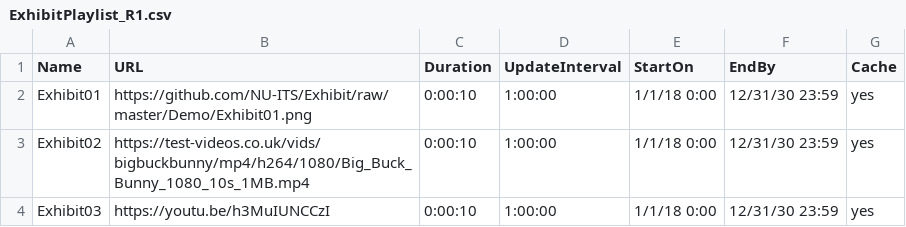
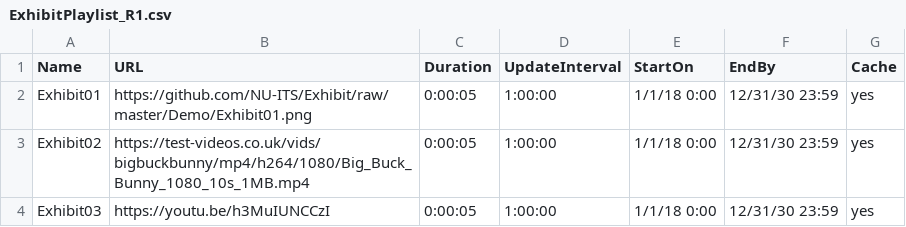
Before and after one commit to tommytaddler/Exhibit, a CSV file: ExhibitPlaylist_R1.csv, drawn as a sheet.

Commit message:
Update ExhibitPlaylist_R1.csv

```diff
--- a/ExhibitPlaylist_R1.csv
+++ b/ExhibitPlaylist_R1.csv
@@ -1,4 +1,4 @@
 Name,URL,Duration,UpdateInterval,StartOn,EndBy,Cache
-Exhibit01,https://github.com/NU-ITS/Exhibit/raw/master/Demo/Exhibit01.png,0:00:10,1:00:00,1/1/18 0:00,12/31/30 23:59,yes
-Exhibit02,https://test-videos.co.uk/vids/bigbuckbunny/mp4/h264/1080/Big_Buck_Bunny_1080_10s_1MB.mp4,0:00:10,1:00:00,1/1/18 0:00,12/31/30 23:59,yes
-Exhibit03,https://youtu.be/h3MuIUNCCzI,0:00:10,1:00:00,1/1/18 0:00,12/31/30 23:59,yes
+Exhibit01,https://github.com/NU-ITS/Exhibit/raw/master/Demo/Exhibit01.png,0:00:05,1:00:00,1/1/18 0:00,12/31/30 23:59,yes
+Exhibit02,https://test-videos.co.uk/vids/bigbuckbunny/mp4/h264/1080/Big_Buck_Bunny_1080_10s_1MB.mp4,0:00:05,1:00:00,1/1/18 0:00,12/31/30 23:59,yes
+Exhibit03,https://youtu.be/h3MuIUNCCzI,0:00:05,1:00:00,1/1/18 0:00,12/31/30 23:59,yes
```
